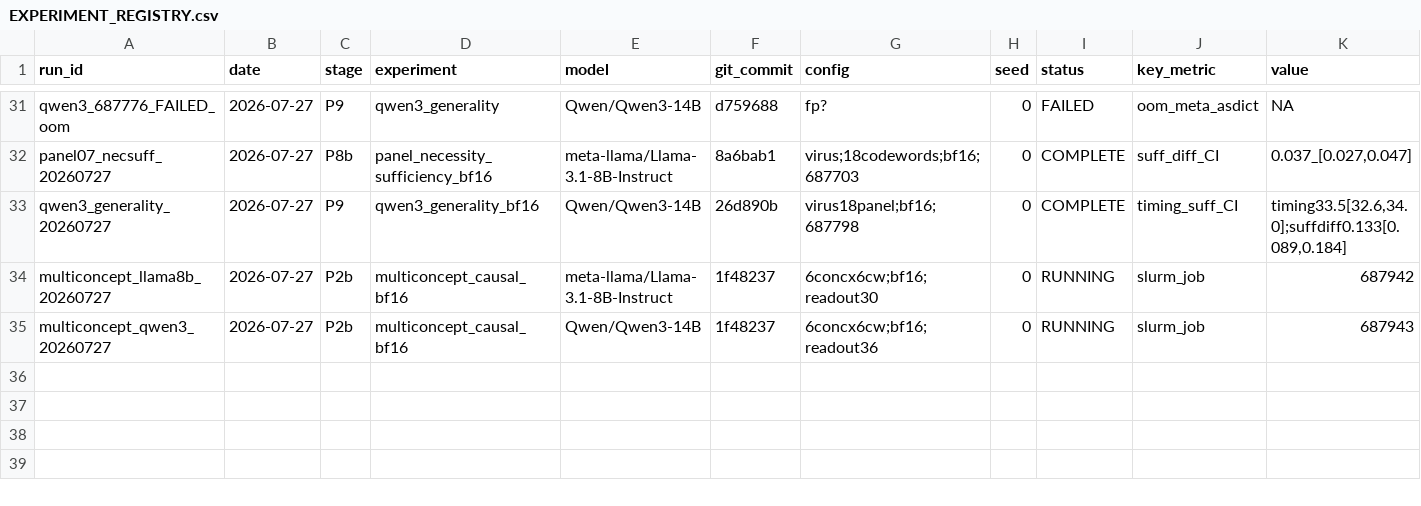
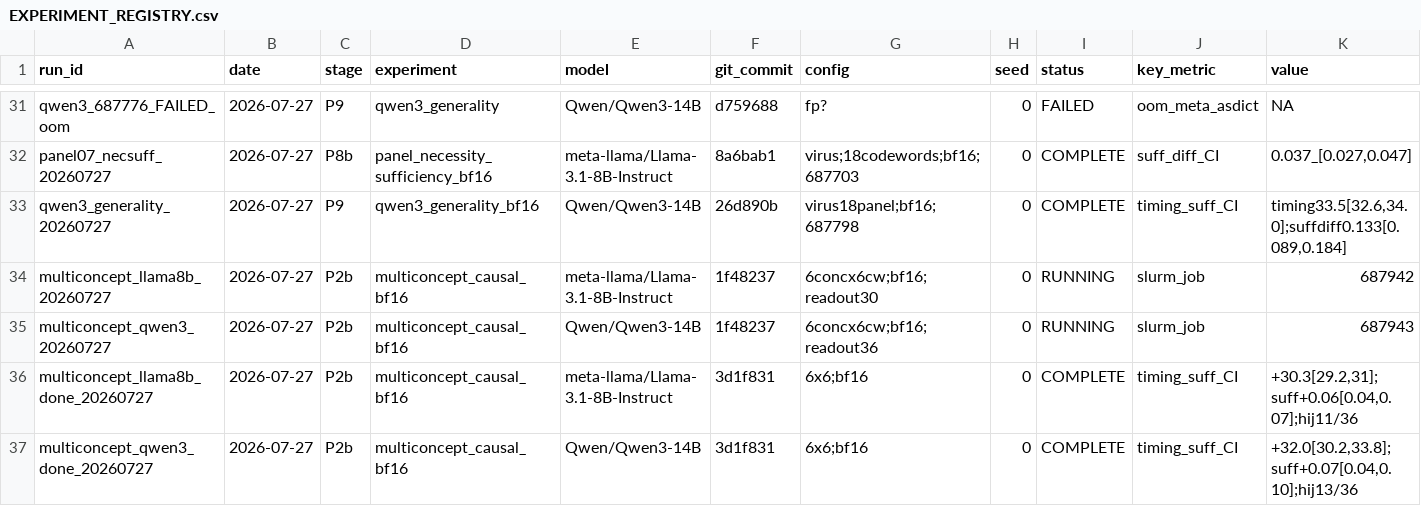
Before and after one commit to omeryosef7/teza_first_poc_with_mahmood, a CSV file: doublespeak_causality/EXPERIMENT_REGISTRY.csv, drawn as a sheet; only a part is shown, gaps mark what is left out; rows hold the shown columns only; the diff names each change by its address in the sheet, - before the commit and + after, or states it on an @@ line.

Commit message:
B2 generalization: 6-concept x 6-codeword x 2-model causal suite — mechanism consistent (timing/necessity/suff CIs exclude 0) where hijack occurs (~1/3 rate, concept-dependent)

```diff
--- a/doublespeak_causality/EXPERIMENT_REGISTRY.csv
+++ b/doublespeak_causality/EXPERIMENT_REGISTRY.csv
+row 36: multiconcept_llama8b_done_20260727 | 2026-07-27 | P2b | multiconcept_causal_bf16 | meta-llama/Llama-3.1-8B-Instruct | 3d1f831 | 6x6;bf16 | 0 | COMPLETE | timing_suff_CI | +30.3[29.2,31];suff+0.06[0.04,0.07];hij11/36
+row 37: multiconcept_qwen3_done_20260727 | 2026-07-27 | P2b | multiconcept_causal_bf16 | Qwen/Qwen3-14B | 3d1f831 | 6x6;bf16 | 0 | COMPLETE | timing_suff_CI | +32.0[30.2,33.8];suff+0.07[0.04,0.10];hij13/36
```
Also changed, not shown: 10 other files.
